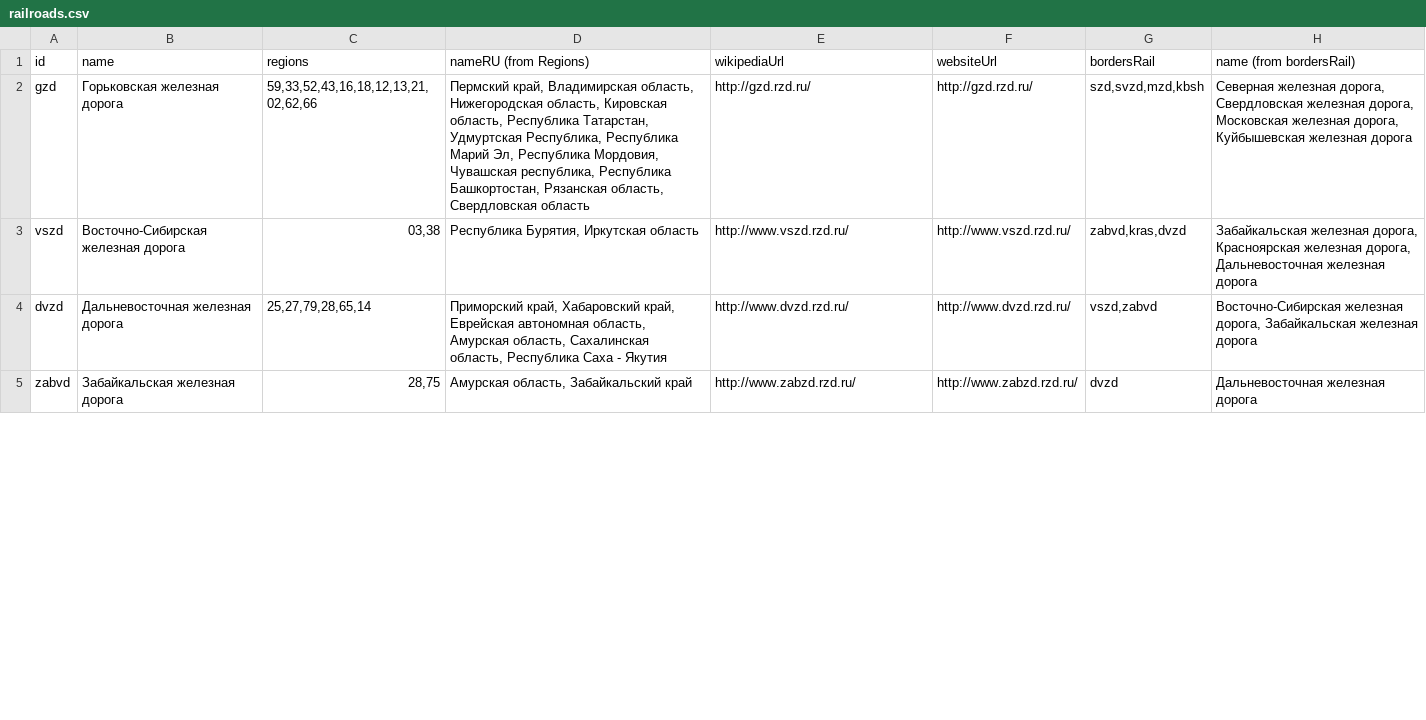
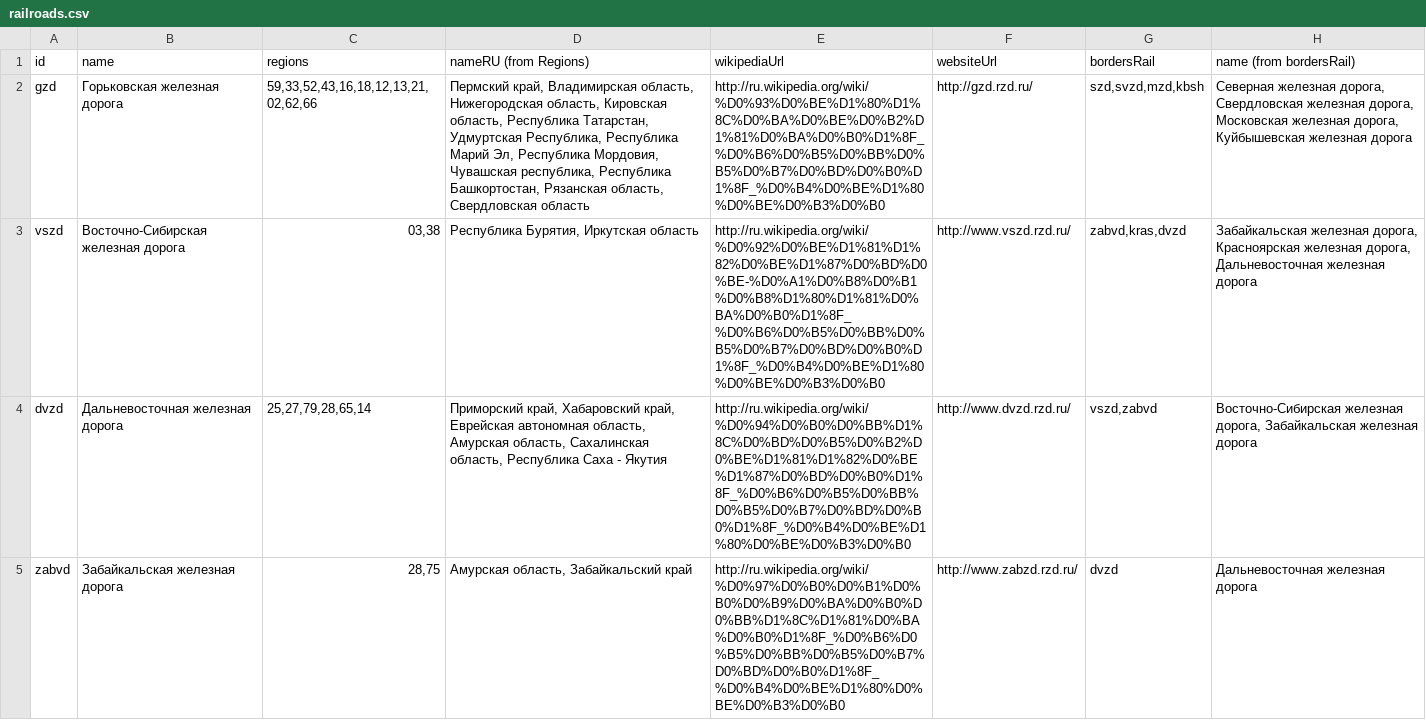
Before and after one commit to infoculture/ruregions, a CSV file: refined/railroads.csv, drawn as a sheet; only a part is shown; the diff covers the shown part only; the diff names each change by its address in the sheet, - before the commit and + after, or states it on an @@ line.

Commit message:
Fixed railroads.csv wikipedia urls

```diff
--- a/refined/railroads.csv
+++ b/refined/railroads.csv
-E2 (wikipediaUrl): http://gzd.rzd.ru/
+E2 (wikipediaUrl): http://ru.wikipedia.org/wiki/%D0%93%D0%BE%D1%80%D1%8C%D0%BA%D0%BE%D0%B2%D1%81%D0%BA%D0%B0%D1%8F_%D0%B6%D0%B5%D0%BB%D0%B5%D0%B7%D0%BD%D0%B0%D1%8F_%D0%B4%D0%BE%D1%80%D0%BE%D0%B3%D0%B0
-E3 (wikipediaUrl): http://www.vszd.rzd.ru/
+E3 (wikipediaUrl): http://ru.wikipedia.org/wiki/%D0%92%D0%BE%D1%81%D1%82%D0%BE%D1%87%D0%BD%D0%BE-%D0%A1%D0%B8%D0%B1%D0%B8%D1%80%D1%81%D0%BA%D0%B0%D1%8F_%D0%B6%D0%B5%D0%BB%D0%B5%D0%B7%D0%BD%D0%B0%D1%8F_%D0%B4%D0%BE%D1%80%D0%BE%D0%B3%D0%B0
-E4 (wikipediaUrl): http://www.dvzd.rzd.ru/
+E4 (wikipediaUrl): http://ru.wikipedia.org/wiki/%D0%94%D0%B0%D0%BB%D1%8C%D0%BD%D0%B5%D0%B2%D0%BE%D1%81%D1%82%D0%BE%D1%87%D0%BD%D0%B0%D1%8F_%D0%B6%D0%B5%D0%BB%D0%B5%D0%B7%D0%BD%D0%B0%D1%8F_%D0%B4%D0%BE%D1%80%D0%BE%D0%B3%D0%B0
-E5 (wikipediaUrl): http://www.zabzd.rzd.ru/
+E5 (wikipediaUrl): http://ru.wikipedia.org/wiki/%D0%97%D0%B0%D0%B1%D0%B0%D0%B9%D0%BA%D0%B0%D0%BB%D1%8C%D1%81%D0%BA%D0%B0%D1%8F_%D0%B6%D0%B5%D0%BB%D0%B5%D0%B7%D0%BD%D0%B0%D1%8F_%D0%B4%D0%BE%D1%80%D0%BE%D0%B3%D0%B0
```
Also changed, not shown: 12 edited cells elsewhere in this file.
